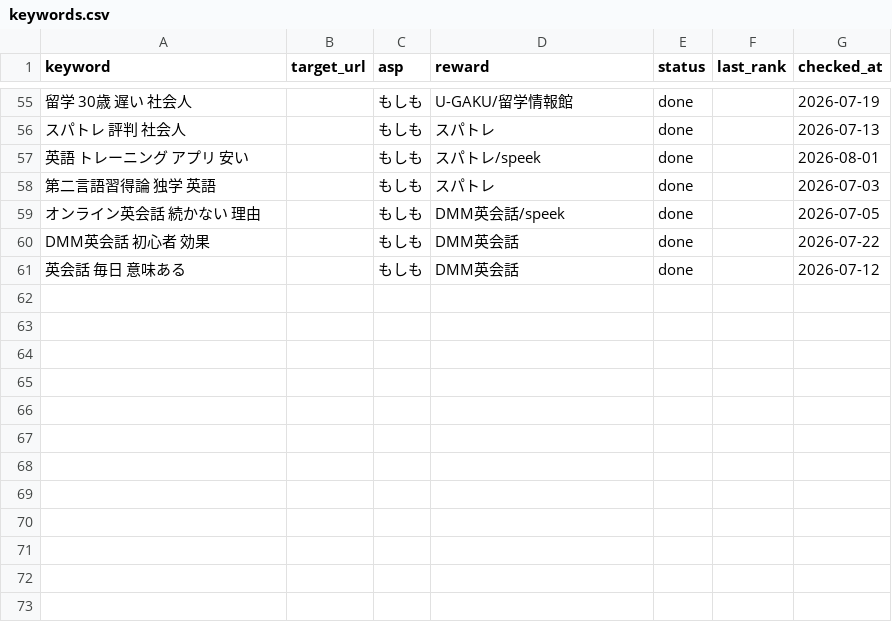
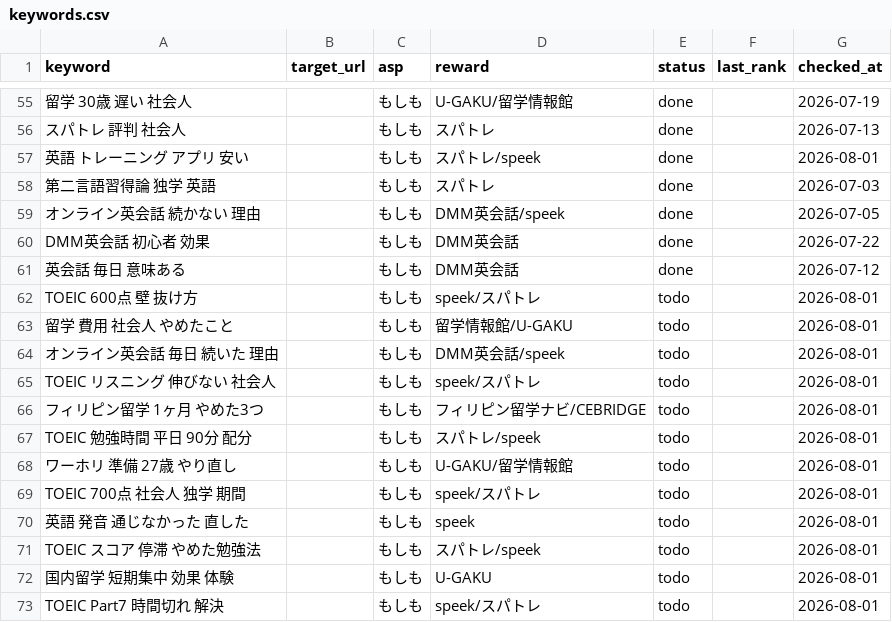
Before and after one commit to rei2342/rei2342.github.io, a CSV file: affiliate-research-engine/playbook/workspace/keywords.csv, drawn as a sheet; only a part is shown, gaps mark what is left out.

```diff
--- a/affiliate-research-engine/playbook/workspace/keywords.csv
+++ b/affiliate-research-engine/playbook/workspace/keywords.csv
@@ -61 +61,13 @@ DMM英会話 初心者 効果,,もしも,DMM英会話,done,,2026-07-22
 英会話 毎日 意味ある,,もしも,DMM英会話,done,,2026-07-12
+TOEIC 600点 壁 抜け方,,もしも,speek/スパトレ,todo,,2026-08-01
+留学 費用 社会人 やめたこと,,もしも,留学情報館/U-GAKU,todo,,2026-08-01
+オンライン英会話 毎日 続いた 理由,,もしも,DMM英会話/speek,todo,,2026-08-01
+TOEIC リスニング 伸びない 社会人,,もしも,speek/スパトレ,todo,,2026-08-01
+フィリピン留学 1ヶ月 やめた3つ,,もしも,フィリピン留学ナビ/CEBRIDGE,todo,,2026-08-01
+TOEIC 勉強時間 平日 90分 配分,,もしも,スパトレ/speek,todo,,2026-08-01
+ワーホリ 準備 27歳 やり直し,,もしも,U-GAKU/留学情報館,todo,,2026-08-01
+TOEIC 700点 社会人 独学 期間,,もしも,speek/スパトレ,todo,,2026-08-01
+英語 発音 通じなかった 直した,,もしも,speek,todo,,2026-08-01
+TOEIC スコア 停滞 やめた勉強法,,もしも,スパトレ/speek,todo,,2026-08-01
+国内留学 短期集中 効果 体験,,もしも,U-GAKU,todo,,2026-08-01
+TOEIC Part7 時間切れ 解決,,もしも,speek/スパトレ,todo,,2026-08-01
```
Also changed, not shown: 4 other files.
